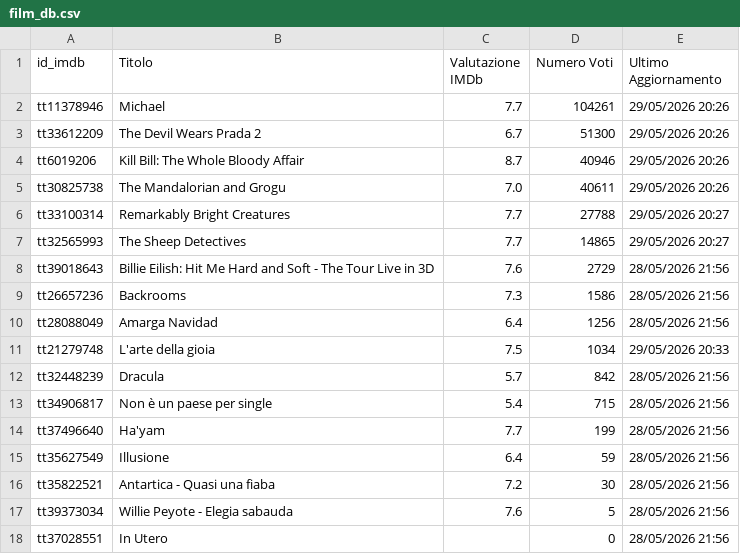
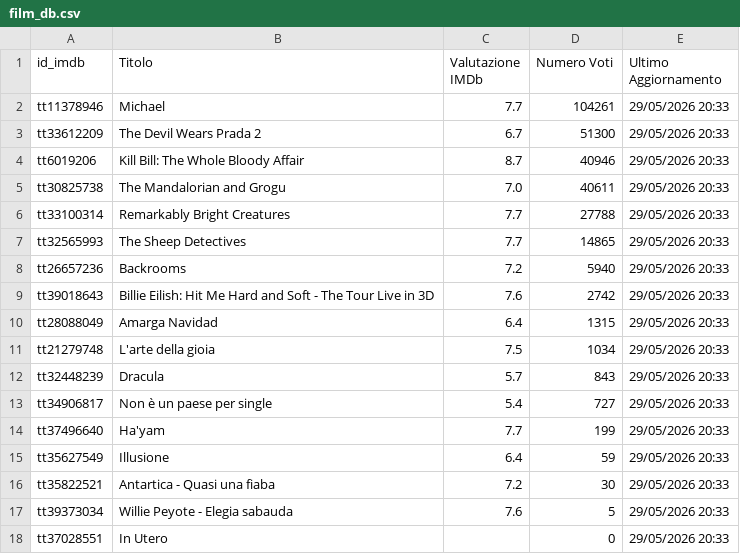
Before and after one commit to dbramuzzo-alt/imdb, a CSV file: film_db.csv, drawn as a sheet.

Commit message:
Aggiornato database film esistenti [Streamlit]

```diff
--- a/film_db.csv
+++ b/film_db.csv
@@ -1,18 +1,18 @@
 id_imdb,Titolo,Valutazione IMDb,Numero Voti,Ultimo Aggiornamento
-tt11378946,Michael,7.7,104261,29/05/2026 20:26
-tt33612209,The Devil Wears Prada 2,6.7,51300,29/05/2026 20:26
-tt6019206,Kill Bill: The Whole Bloody Affair,8.7,40946,29/05/2026 20:26
-tt30825738,The Mandalorian and Grogu,7.0,40611,29/05/2026 20:26
-tt33100314,Remarkably Bright Creatures,7.7,27788,29/05/2026 20:27
-tt32565993,The Sheep Detectives,7.7,14865,29/05/2026 20:27
-tt39018643,Billie Eilish: Hit Me Hard and Soft - The Tour Live in 3D,7.6,2729,28/05/2026 21:56
-tt26657236,Backrooms,7.3,1586,28/05/2026 21:56
-tt28088049,Amarga Navidad,6.4,1256,28/05/2026 21:56
+tt11378946,Michael,7.7,104261,29/05/2026 20:33
+tt33612209,The Devil Wears Prada 2,6.7,51300,29/05/2026 20:33
+tt6019206,Kill Bill: The Whole Bloody Affair,8.7,40946,29/05/2026 20:33
+tt30825738,The Mandalorian and Grogu,7.0,40611,29/05/2026 20:33
+tt33100314,Remarkably Bright Creatures,7.7,27788,29/05/2026 20:33
+tt32565993,The Sheep Detectives,7.7,14865,29/05/2026 20:33
+tt26657236,Backrooms,7.2,5940,29/05/2026 20:33
+tt39018643,Billie Eilish: Hit Me Hard and Soft - The Tour Live in 3D,7.6,2742,29/05/2026 20:33
+tt28088049,Amarga Navidad,6.4,1315,29/05/2026 20:33
 tt21279748,L'arte della gioia,7.5,1034,29/05/2026 20:33
-tt32448239,Dracula,5.7,842,28/05/2026 21:56
-tt34906817,Non è un paese per single,5.4,715,28/05/2026 21:56
-tt37496640,Ha'yam,7.7,199,28/05/2026 21:56
-tt35627549,Illusione,6.4,59,28/05/2026 21:56
-tt35822521,Antartica - Quasi una fiaba,7.2,30,28/05/2026 21:56
-tt39373034,Willie Peyote - Elegia sabauda,7.6,5,28/05/2026 21:56
-tt37028551,In Utero,,0,28/05/2026 21:56
+tt32448239,Dracula,5.7,843,29/05/2026 20:33
+tt34906817,Non è un paese per single,5.4,727,29/05/2026 20:33
+tt37496640,Ha'yam,7.7,199,29/05/2026 20:33
+tt35627549,Illusione,6.4,59,29/05/2026 20:33
+tt35822521,Antartica - Quasi una fiaba,7.2,30,29/05/2026 20:33
+tt39373034,Willie Peyote - Elegia sabauda,7.6,5,29/05/2026 20:33
+tt37028551,In Utero,,0,29/05/2026 20:33
```
